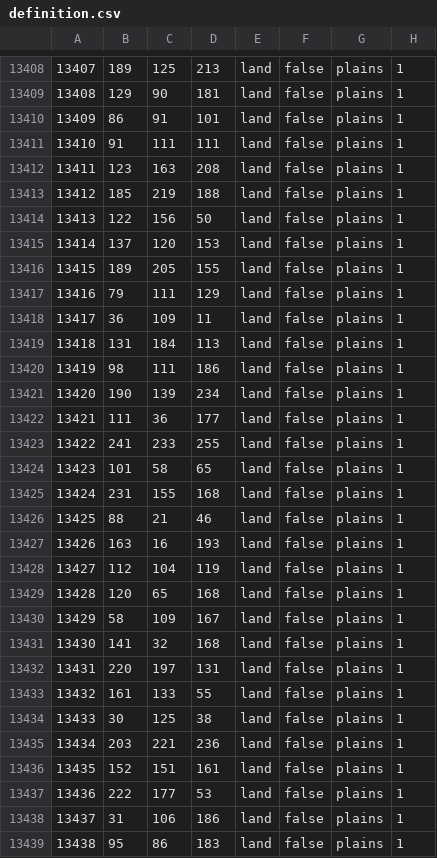
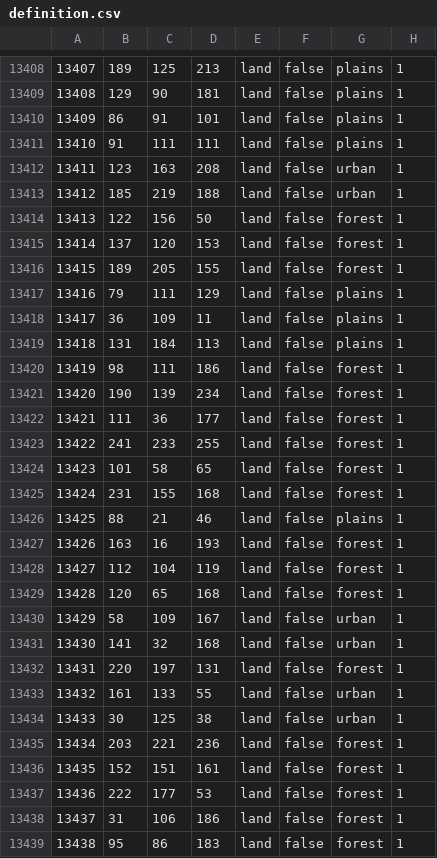
Before and after one commit to hoi4-modding-den/Dens-HRE, a CSV file: map/definition.csv, drawn as a sheet; only a part is shown, gaps mark what is left out; the diff covers the shown part only.

```diff
--- a/map/definition.csv
+++ b/map/definition.csv
@@ -13411,7 +13411,7 @@
 13410;91;111;111;land;false;plains;1
-13411;123;163;208;land;false;plains;1
-13412;185;219;188;land;false;plains;1
-13413;122;156;50;land;false;plains;1
-13414;137;120;153;land;false;plains;1
-13415;189;205;155;land;false;plains;1
+13411;123;163;208;land;false;urban;1
+13412;185;219;188;land;false;urban;1
+13413;122;156;50;land;false;forest;1
+13414;137;120;153;land;false;forest;1
+13415;189;205;155;land;false;forest;1
 13416;79;111;129;land;false;plains;1
@@ -13419,21 +13419,21 @@
 13418;131;184;113;land;false;plains;1
-13419;98;111;186;land;false;plains;1
-13420;190;139;234;land;false;plains;1
-13421;111;36;177;land;false;plains;1
-13422;241;233;255;land;false;plains;1
-13423;101;58;65;land;false;plains;1
-13424;231;155;168;land;false;plains;1
+13419;98;111;186;land;false;forest;1
+13420;190;139;234;land;false;forest;1
+13421;111;36;177;land;false;forest;1
+13422;241;233;255;land;false;forest;1
+13423;101;58;65;land;false;forest;1
+13424;231;155;168;land;false;forest;1
 13425;88;21;46;land;false;plains;1
-13426;163;16;193;land;false;plains;1
-13427;112;104;119;land;false;plains;1
-13428;120;65;168;land;false;plains;1
-13429;58;109;167;land;false;plains;1
-13430;141;32;168;land;false;plains;1
-13431;220;197;131;land;false;plains;1
-13432;161;133;55;land;false;plains;1
-13433;30;125;38;land;false;plains;1
-13434;203;221;236;land;false;plains;1
-13435;152;151;161;land;false;plains;1
-13436;222;177;53;land;false;plains;1
-13437;31;106;186;land;false;plains;1
-13438;95;86;183;land;false;plains;1
+13426;163;16;193;land;false;forest;1
+13427;112;104;119;land;false;forest;1
+13428;120;65;168;land;false;forest;1
+13429;58;109;167;land;false;urban;1
+13430;141;32;168;land;false;urban;1
+13431;220;197;131;land;false;forest;1
+13432;161;133;55;land;false;urban;1
+13433;30;125;38;land;false;urban;1
+13434;203;221;236;land;false;forest;1
+13435;152;151;161;land;false;forest;1
+13436;222;177;53;land;false;forest;1
+13437;31;106;186;land;false;forest;1
+13438;95;86;183;land;false;forest;1
```
Also changed, not shown: 52 edited cells elsewhere in this file, 35 other files.
